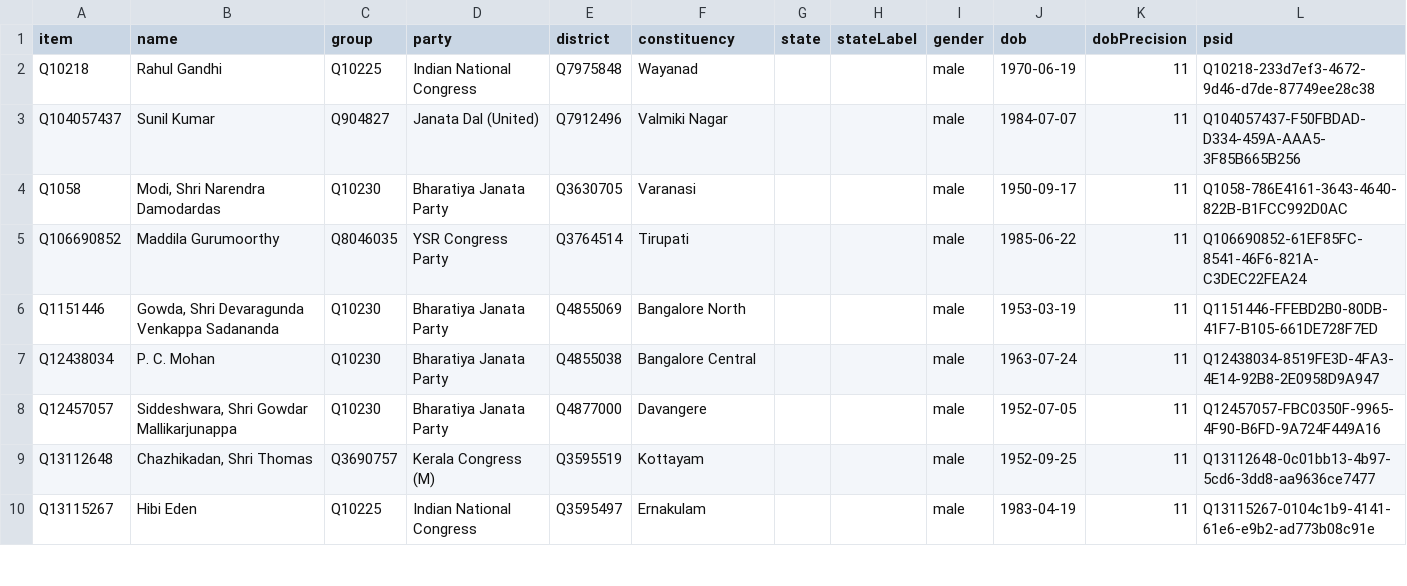
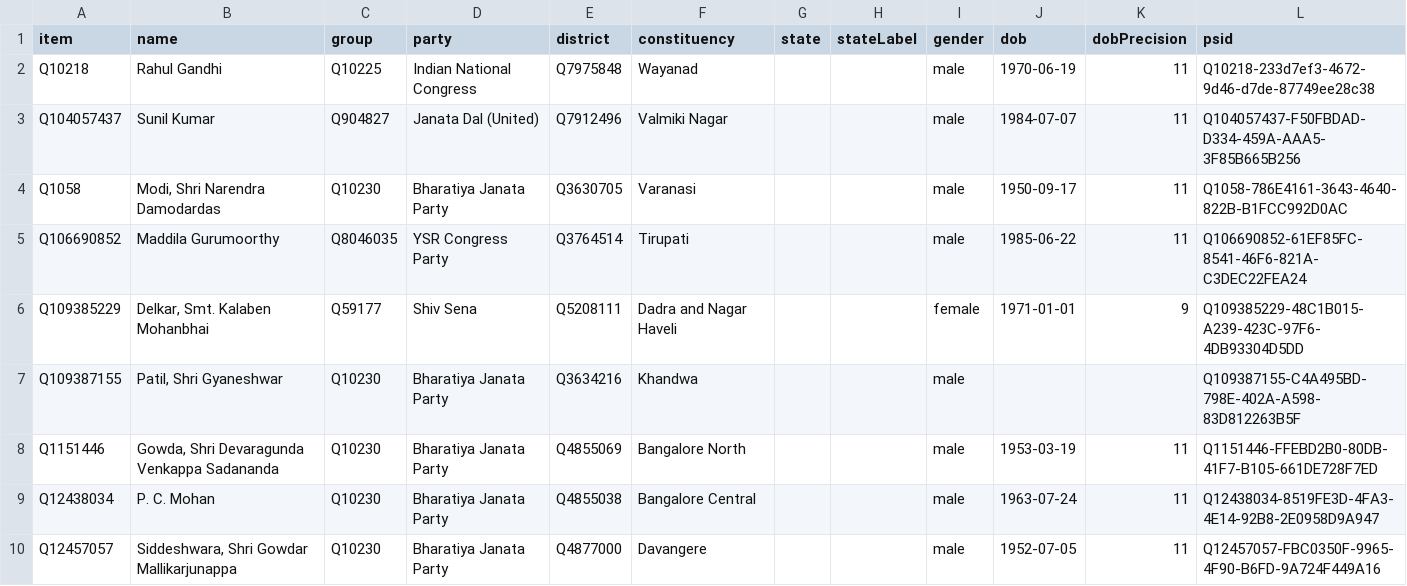
Before and after one commit to every-politician-scrapers/india-lok-sabha, a CSV file: wikidata/results/current-members.csv, drawn as a sheet; only a part is shown; the shorter side is filled out with more unchanged rows.

Commit message:
refresh Wikidata

```diff
--- a/wikidata/results/current-members.csv
+++ b/wikidata/results/current-members.csv
@@ -5,2 +5,4 @@ Q1058,"Modi, Shri Narendra Damodardas",Q10230,Bharatiya Janata Party,Q3630705,Va
 Q106690852,Maddila Gurumoorthy,Q8046035,YSR Congress Party,Q3764514,Tirupati,,,male,1985-06-22,11,Q106690852-61EF85FC-8541-46F6-821A-C3DEC22FEA24
+Q109385229,"Delkar, Smt. Kalaben Mohanbhai",Q59177,Shiv Sena,Q5208111,Dadra and Nagar Haveli,,,female,1971-01-01,9,Q109385229-48C1B015-A239-423C-97F6-4DB93304D5DD
+Q109387155,"Patil, Shri Gyaneshwar",Q10230,Bharatiya Janata Party,Q3634216,Khandwa,,,male,,,Q109387155-C4A495BD-798E-402A-A598-83D812263B5F
 Q1151446,"Gowda, Shri Devaragunda Venkappa Sadananda",Q10230,Bharatiya Janata Party,Q4855069,Bangalore North,,,male,1953-03-19,11,Q1151446-FFEBD2B0-80DB-41F7-B105-661DE728F7ED
```
Also changed, not shown: 1 other file.
